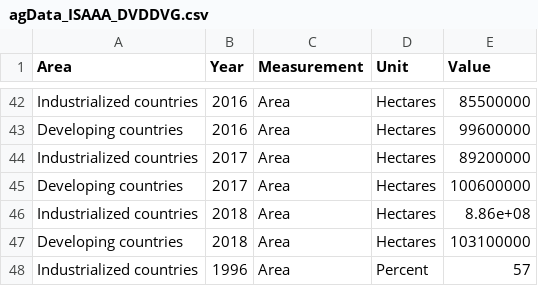
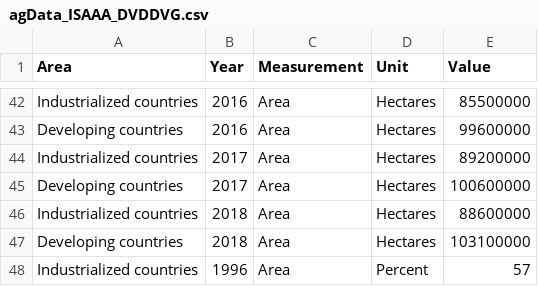
Before and after one commit to derekmichaelwright/agData, a CSV file: Data/agData_ISAAA_DVDDVG.csv, drawn as a sheet; only a part is shown, gaps mark what is left out.

```diff
--- a/Data/agData_ISAAA_DVDDVG.csv
+++ b/Data/agData_ISAAA_DVDDVG.csv
@@ -45,3 +45,3 @@ Industrialized countries,2017,Area,Hectares,89200000
 Developing countries,2017,Area,Hectares,100600000
-Industrialized countries,2018,Area,Hectares,8.86e+08
+Industrialized countries,2018,Area,Hectares,88600000
 Developing countries,2018,Area,Hectares,103100000
```
Also changed, not shown: Data/agData_FAO_Country_Table.csv, 8 other files.
